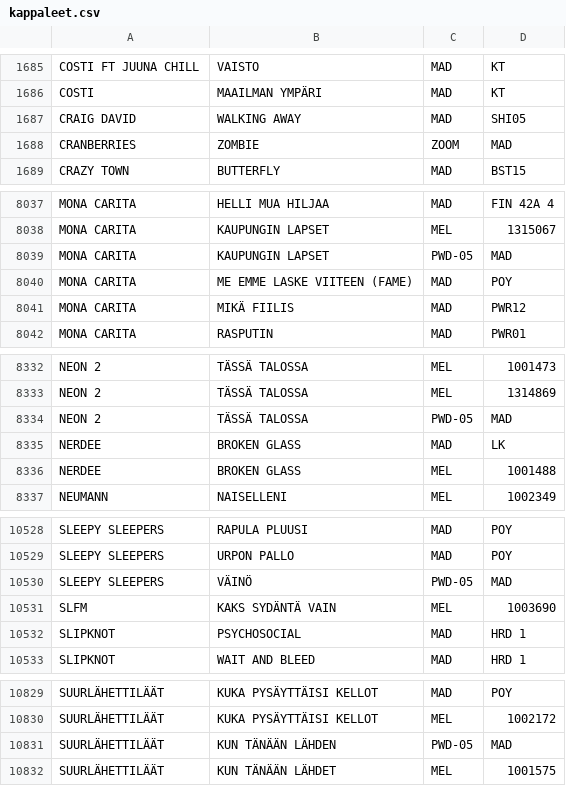
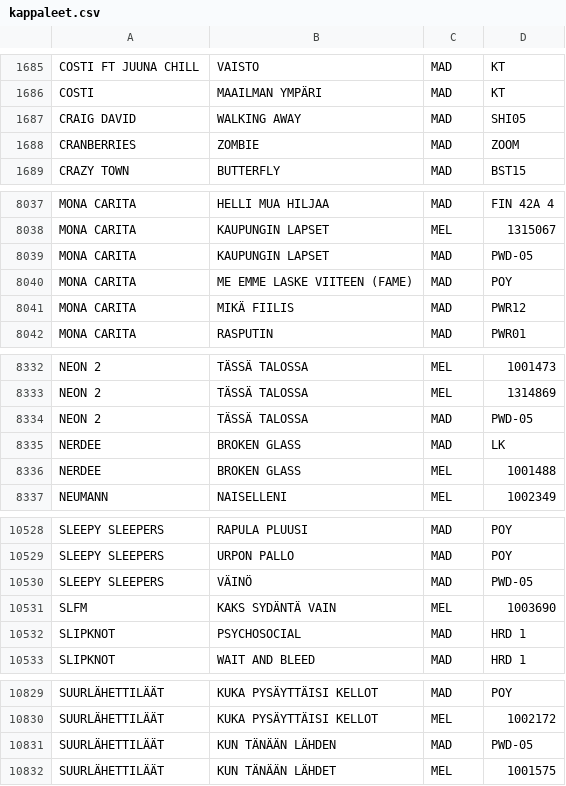
Before and after one commit to TavernaEskolanmaki/Taverna, a CSV file: kappaleet.csv, drawn as a sheet; only a part is shown, gaps mark what is left out; the diff covers the shown part only.

Commit message:
Update kappaleet.csv
OLI MAD ja PWD-05 väärin päin. poy / 16.10.2026

```diff
--- a/kappaleet.csv
+++ b/kappaleet.csv
@@ -1687,3 +1687,3 @@ COSTI,MAAILMAN YMPÄRI,MAD,KT
 CRAIG DAVID,WALKING AWAY,MAD,SHI05
-CRANBERRIES,ZOMBIE,ZOOM,MAD
+CRANBERRIES,ZOMBIE,MAD,ZOOM
 CRAZY TOWN,BUTTERFLY,MAD,BST15
@@ -8038,3 +8038,3 @@ MONA CARITA,HELLI MUA HILJAA,MAD,FIN 42A 4
 MONA CARITA,KAUPUNGIN LAPSET,MEL,1315067
-MONA CARITA,KAUPUNGIN LAPSET,PWD-05,MAD
+MONA CARITA,KAUPUNGIN LAPSET,MAD,PWD-05
 MONA CARITA,ME EMME LASKE VIITEEN (FAME),MAD,POY
@@ -8333,3 +8333,3 @@ NEON 2,TÄSSÄ TALOSSA,MEL,1001473
 NEON 2,TÄSSÄ TALOSSA,MEL,1314869
-NEON 2,TÄSSÄ TALOSSA,PWD-05,MAD
+NEON 2,TÄSSÄ TALOSSA,MAD,PWD-05
 NERDEE ,BROKEN GLASS,MAD,LK
@@ -10529,3 +10529,3 @@ SLEEPY SLEEPERS,RAPULA PLUUSI,MAD,POY
 SLEEPY SLEEPERS,URPON PALLO,MAD,POY
-SLEEPY SLEEPERS,VÄINÖ,PWD-05,MAD
+SLEEPY SLEEPERS,VÄINÖ,MAD,PWD-05
 SLFM,KAKS SYDÄNTÄ VAIN,MEL,1003690
@@ -10830,3 +10830,3 @@ SUURLÄHETTILÄÄT,KUKA PYSÄYTTÄISI KELLOT,MAD,POY
 SUURLÄHETTILÄÄT,KUKA PYSÄYTTÄISI KELLOT,MEL,1002172
-SUURLÄHETTILÄÄT,KUN TÄNÄÄN LÄHDEN,PWD-05,MAD
+SUURLÄHETTILÄÄT,KUN TÄNÄÄN LÄHDEN,MAD,PWD-05
 SUURLÄHETTILÄÄT,KUN TÄNÄÄN LÄHDET,MEL,1001575
```
Also changed, not shown: 2 edited cells elsewhere in this file.
